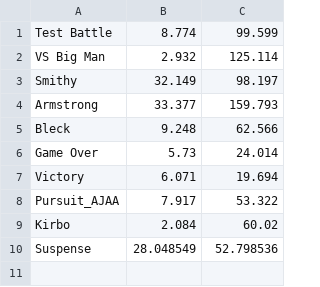
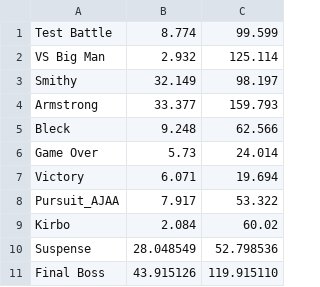
Before and after one commit to GamTam/RPG-Battle-Test, a TSV file: Assets/files/Music Data.tsv, drawn as a sheet; the diff names each change by its address in the sheet, - before the commit and + after, or states it on an @@ line.

```diff
--- a/Assets/files/Music Data.tsv
+++ b/Assets/files/Music Data.tsv
+row 11: Final Boss | 43.915126 | 119.915110
```
Also changed, not shown: 5 other files.
